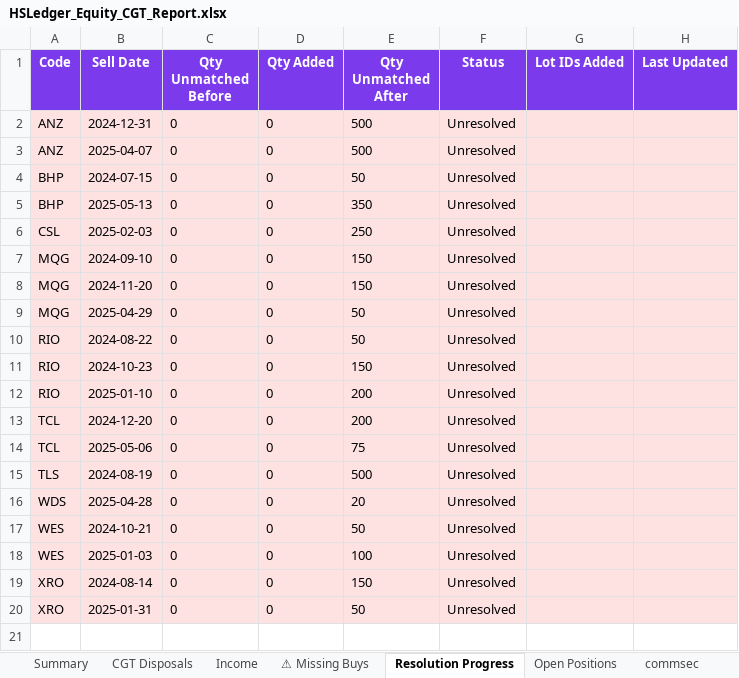
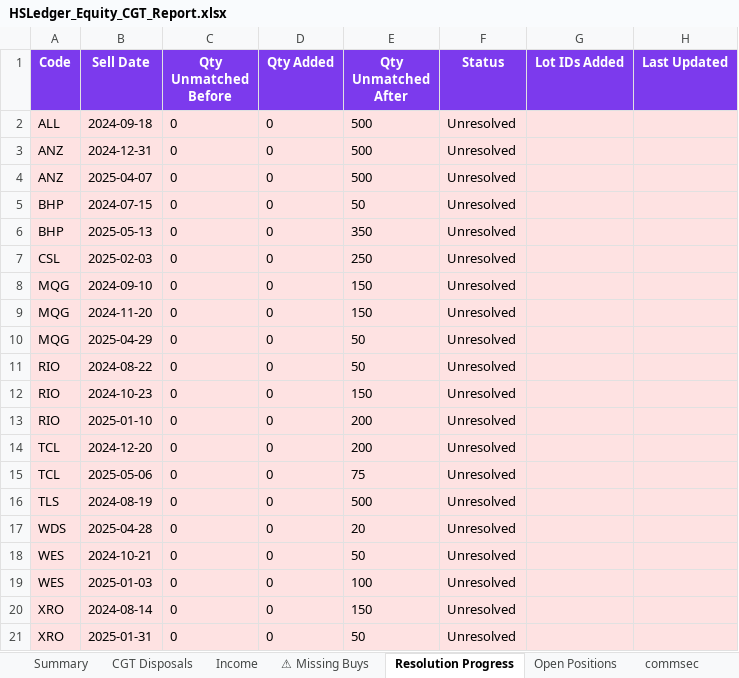
Before and after one commit to pramahosting/HSLedger, an Excel workbook: HSLedger_Trading_Module/output/HSLedger_Equity_CGT_Report.xlsx, sheet Resolution Progress, drawn as a sheet; values as stored, in another font and other column widths than the file's, no borders; the diff names each change by its address in the sheet, - before the commit and + after, or states it on an @@ line.

```diff
--- a/HSLedger_Trading_Module/output/HSLedger_Equity_CGT_Report.xlsx (sheet Resolution Progress)
+++ b/HSLedger_Trading_Module/output/HSLedger_Equity_CGT_Report.xlsx (sheet Resolution Progress)
+row 2: ALL | 2024-09-18 | 0 | 0 | 500 | Unresolved
```
Also changed, not shown: sheet CGT Disposals, sheet commsec, sheet ⚠ Missing Buys, sheet Summary, sheet Income, sheet Open Positions.
